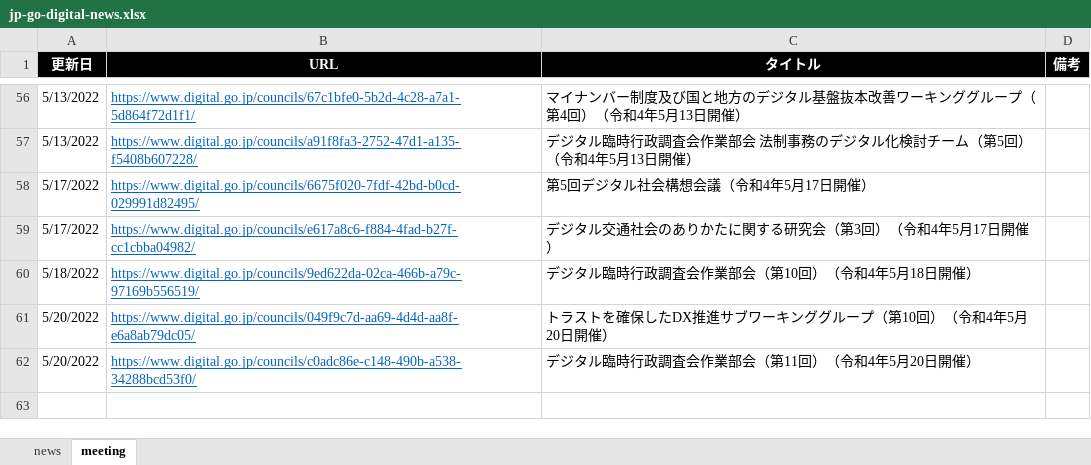
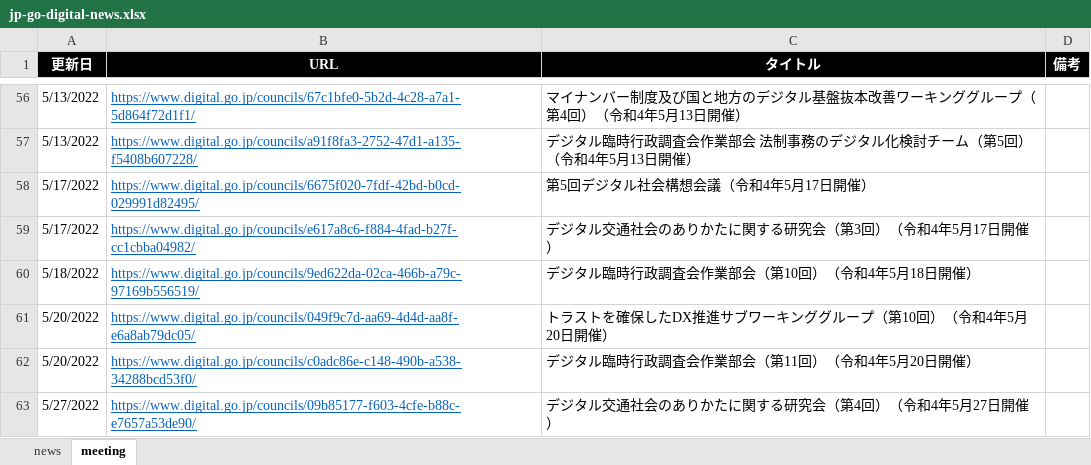
Before and after one commit to c-3lab/jp-go-digital-news, an Excel workbook: jp-go-digital-news.xlsx, sheet meeting, drawn as a sheet; only a part is shown, gaps mark what is left out; values as stored, in another font and other column widths than the file's, no borders; the diff names each change by its address in the sheet, - before the commit and + after, or states it on an @@ line.

```diff
--- a/jp-go-digital-news.xlsx (sheet meeting)
+++ b/jp-go-digital-news.xlsx (sheet meeting)
+row 63: 5/27/2022 | https://www.digital.go.jp/councils/09b85177-f603-4cfe-b88c-e7657a53de90/ | デジタル交通社会のありかたに関する研究会（第4回）（令和4年5月27日開催）
```
Also changed, not shown: sheet news.
